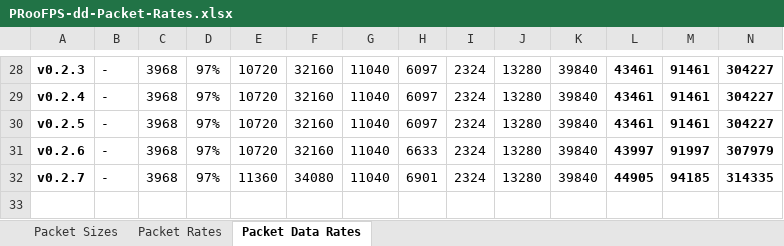
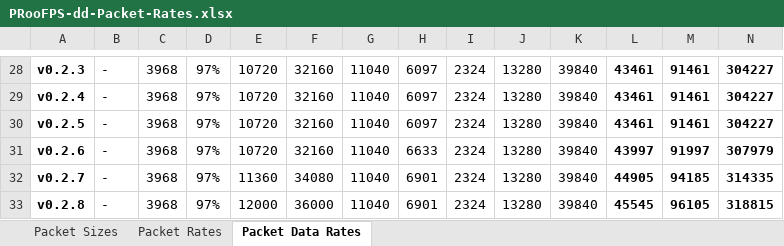
Before and after one commit to proof88/PGE, an Excel workbook: PGE/docpages/PRooFPS-dd-Packet-Rates.xlsx, sheet Packet Data Rates, drawn as a sheet; only a part is shown, gaps mark what is left out; values as stored, in another font and other column widths than the file's, no borders; conditional formats not drawn; rows hold the shown columns only; the diff names each change by its address in the sheet, - before the commit and + after, or states it on an @@ line.

```diff
--- a/PGE/docpages/PRooFPS-dd-Packet-Rates.xlsx (sheet Packet Data Rates)
+++ b/PGE/docpages/PRooFPS-dd-Packet-Rates.xlsx (sheet Packet Data Rates)
+row 33: v0.2.8 | - | 3968 | 97% | 12000 | 36000 | 11040 | 6901 | 2324 | 13280 | 39840 | 45545 | 96105 | 318815
```
Also changed, not shown: sheet Packet Rates, sheet Packet Sizes.
